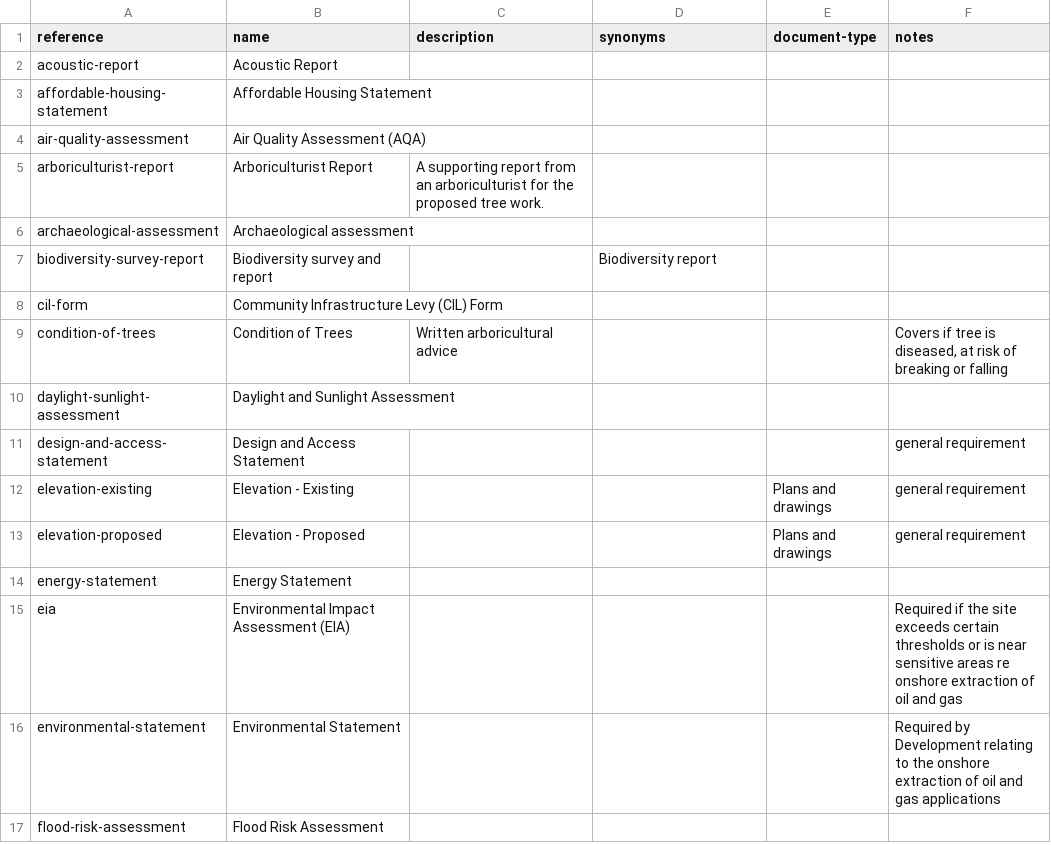
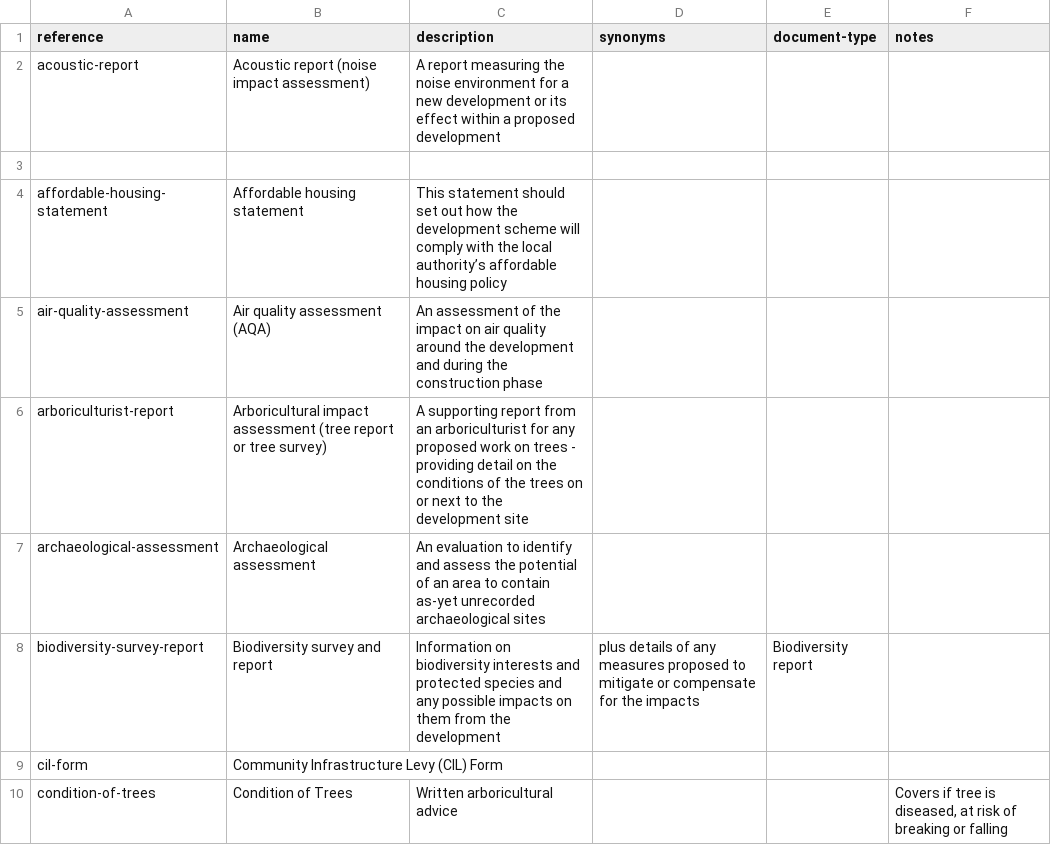
Before and after one commit to digital-land/planning-application-data-specification, a CSV file: data/planning-requirement.csv, drawn as a sheet; only a part is shown; the shorter side is filled out with more unchanged rows.

Commit message:
Update planning-requirement.csv
adding descriptions

```diff
--- a/data/planning-requirement.csv
+++ b/data/planning-requirement.csv
@@ -1,8 +1,9 @@
 reference,name,description,synonyms,document-type,notes
-acoustic-report,Acoustic Report,,,,
-affordable-housing-statement,Affordable Housing Statement,,,,
-air-quality-assessment,Air Quality Assessment (AQA),,,,
-arboriculturist-report,Arboriculturist Report,A supporting report from an arboriculturist for the proposed tree work.,,,
-archaeological-assessment,Archaeological assessment,,,,
-biodiversity-survey-report,Biodiversity survey and report,,Biodiversity report,,
+acoustic-report,Acoustic report (noise impact assessment),A report measuring the noise environment for a new development or its effect within a proposed development
+,,,
+affordable-housing-statement,Affordable housing statement,This statement should set out how the development scheme will comply with the local authority’s  affordable housing policy,,,
+air-quality-assessment,Air quality assessment (AQA),An assessment of the impact on air quality around the development and during the construction phase,,,
+arboriculturist-report,Arboricultural impact assessment (tree report or tree survey),A supporting report from an arboriculturist for any proposed work on trees - providing detail on the conditions of the trees on or next to the development site,,,
+archaeological-assessment,Archaeological assessment,An evaluation to identify and assess the potential of an area to contain as-yet unrecorded archaeological sites,,,
+biodiversity-survey-report,Biodiversity survey and report,Information on biodiversity interests and protected species and any possible impacts on them from the development, plus details of any measures proposed to mitigate or compensate for the impacts,Biodiversity report,,
 cil-form,Community Infrastructure Levy (CIL) Form,,,,
```
